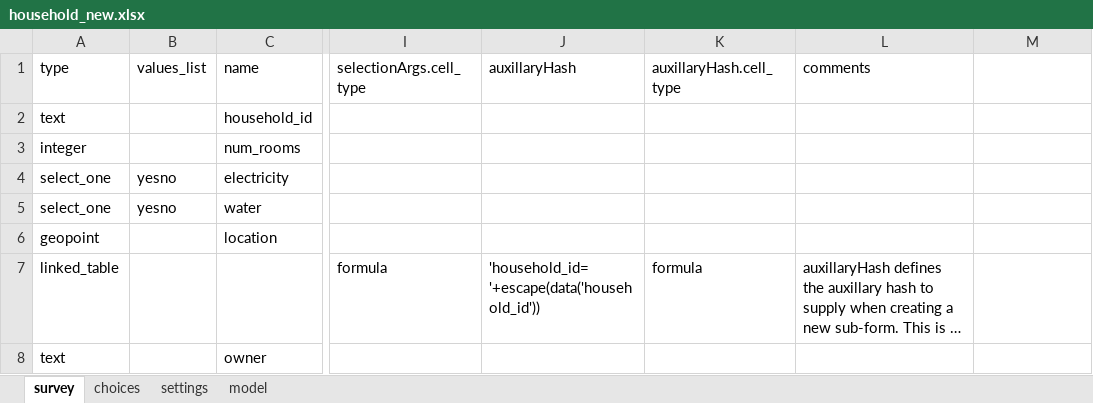
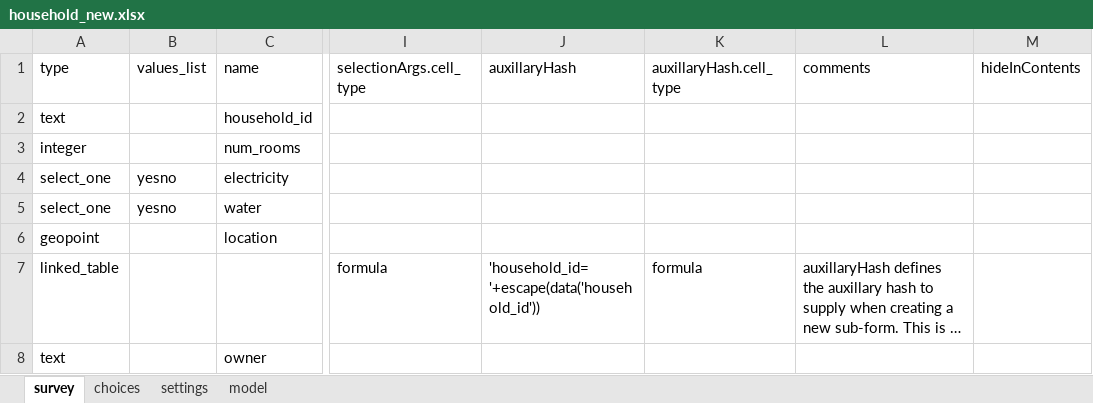
Before and after one commit to magogt/opendatakit.survey-js-clean, an Excel workbook: form-files/tables/household/forms/household_new/household_new.xlsx, sheet survey, drawn as a sheet; only a part is shown, gaps mark what is left out; long unchanged cells end in …; values as stored, in another font and other column widths than the file's, no borders; the diff names each change by its address in the sheet, - before the commit and + after, or states it on an @@ line.

```diff
--- a/form-files/tables/household/forms/household_new/household_new.xlsx (sheet survey)
+++ b/form-files/tables/household/forms/household_new/household_new.xlsx (sheet survey)
-M1: (empty)
+M1: hideInContents
```
Also changed, not shown: form-files/tables/household_member/forms/household_member/household_member.xlsx, form-files/tables/imnci/forms/imnci_test/imnci_test.xlsx, 16 other files.
